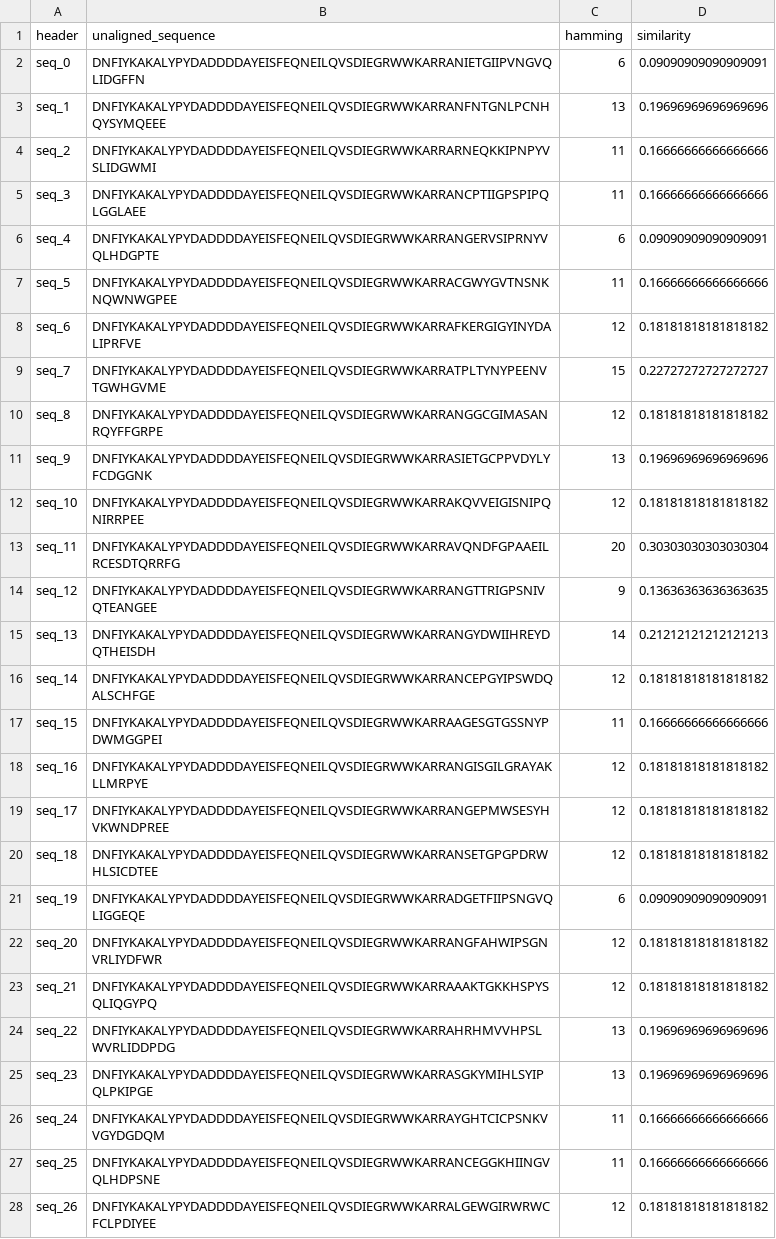
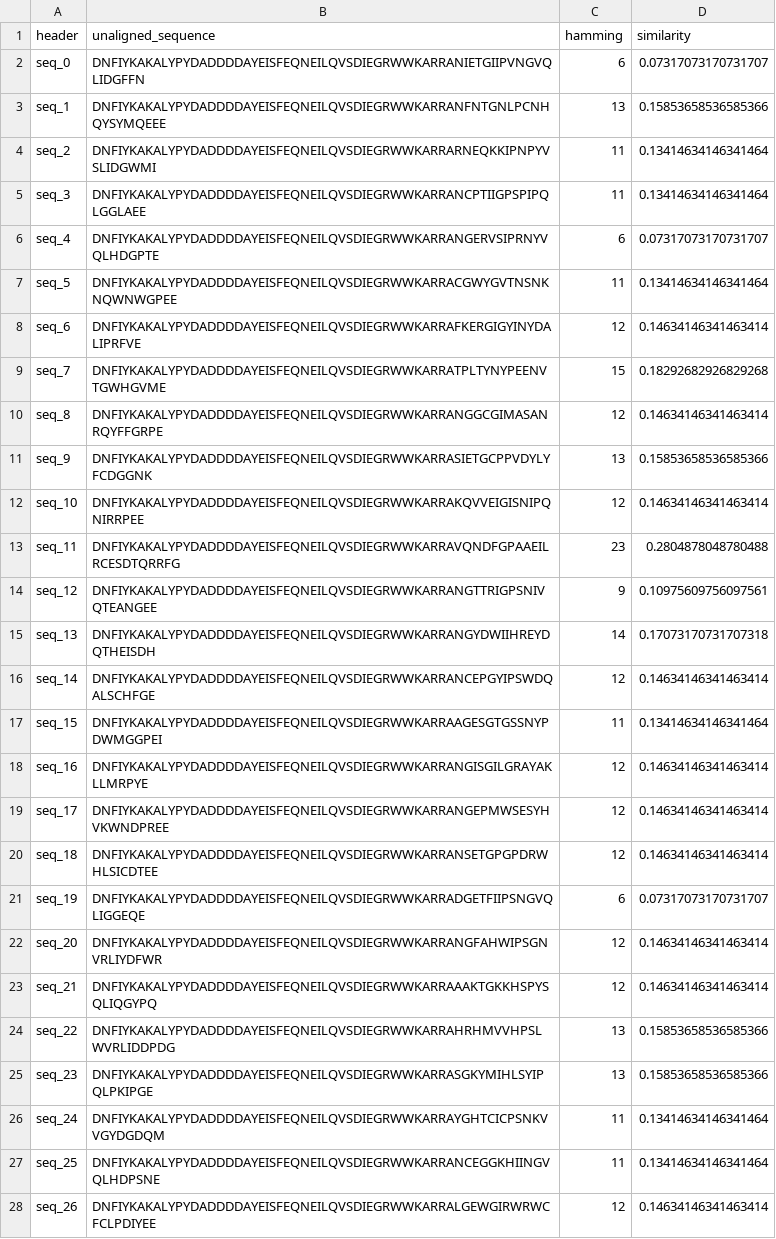
Before and after one commit to PraljakReps/ProtWaveVAE, a CSV file: outputs/SH3_design_pool/NonfuncParalog/random_mutates/[random]NonfuncParalog_diversify[L=46].csv, drawn as a sheet; only a part is shown; the diff covers the shown part only.

```diff
--- a/outputs/SH3_design_pool/NonfuncParalog/random_mutates/[random]NonfuncParalog_diversify[L=46].csv
+++ b/outputs/SH3_design_pool/NonfuncParalog/random_mutates/[random]NonfuncParalog_diversify[L=46].csv
@@ -1,28 +1,28 @@
 header,unaligned_sequence,hamming,similarity
-seq_0,DNFIYKAKALYPYDADDDDAYEISFEQNEILQVSDIEGRWWKARRANIETGIIPVNGVQLIDGFFN,6,0.09090909090909091
-seq_1,DNFIYKAKALYPYDADDDDAYEISFEQNEILQVSDIEGRWWKARRANFNTGNLPCNHQYSYMQEEE,13,0.19696969696969696
-seq_2,DNFIYKAKALYPYDADDDDAYEISFEQNEILQVSDIEGRWWKARRARNEQKKIPNPYVSLIDGWMI,11,0.16666666666666666
-seq_3,DNFIYKAKALYPYDADDDDAYEISFEQNEILQVSDIEGRWWKARRANCPTIIGPSPIPQLGGLAEE,11,0.16666666666666666
-seq_4,DNFIYKAKALYPYDADDDDAYEISFEQNEILQVSDIEGRWWKARRANGERVSIPRNYVQLHDGPTE,6,0.09090909090909091
-seq_5,DNFIYKAKALYPYDADDDDAYEISFEQNEILQVSDIEGRWWKARRACGWYGVTNSNKNQWNWGPEE,11,0.16666666666666666
-seq_6,DNFIYKAKALYPYDADDDDAYEISFEQNEILQVSDIEGRWWKARRAFKERGIGYINYDALIPRFVE,12,0.18181818181818182
-seq_7,DNFIYKAKALYPYDADDDDAYEISFEQNEILQVSDIEGRWWKARRATPLTYNYPEENVTGWHGVME,15,0.22727272727272727
-seq_8,DNFIYKAKALYPYDADDDDAYEISFEQNEILQVSDIEGRWWKARRANGGCGIMASANRQYFFGRPE,12,0.18181818181818182
-seq_9,DNFIYKAKALYPYDADDDDAYEISFEQNEILQVSDIEGRWWKARRASIETGCPPVDYLYFCDGGNK,13,0.19696969696969696
-seq_10,DNFIYKAKALYPYDADDDDAYEISFEQNEILQVSDIEGRWWKARRAKQVVEIGISNIPQNIRRPEE,12,0.18181818181818182
-seq_11,DNFIYKAKALYPYDADDDDAYEISFEQNEILQVSDIEGRWWKARRAVQNDFGPAAEILRCESDTQRRFG,20,0.30303030303030304
-seq_12,DNFIYKAKALYPYDADDDDAYEISFEQNEILQVSDIEGRWWKARRANGTTRIGPSNIVQTEANGEE,9,0.13636363636363635
-seq_13,DNFIYKAKALYPYDADDDDAYEISFEQNEILQVSDIEGRWWKARRANGYDWIIHREYDQTHEISDH,14,0.21212121212121213
-seq_14,DNFIYKAKALYPYDADDDDAYEISFEQNEILQVSDIEGRWWKARRANCEPGYIPSWDQALSCHFGE,12,0.18181818181818182
-seq_15,DNFIYKAKALYPYDADDDDAYEISFEQNEILQVSDIEGRWWKARRAAGESGTGSSNYPDWMGGPEI,11,0.16666666666666666
-seq_16,DNFIYKAKALYPYDADDDDAYEISFEQNEILQVSDIEGRWWKARRANGISGILGRAYAKLLMRPYE,12,0.18181818181818182
-seq_17,DNFIYKAKALYPYDADDDDAYEISFEQNEILQVSDIEGRWWKARRANGEPMWSESYHVKWNDPREE,12,0.18181818181818182
-seq_18,DNFIYKAKALYPYDADDDDAYEISFEQNEILQVSDIEGRWWKARRANSETGPGPDRWHLSICDTEE,12,0.18181818181818182
-seq_19,DNFIYKAKALYPYDADDDDAYEISFEQNEILQVSDIEGRWWKARRADGETFIIPSNGVQLIGGEQE,6,0.09090909090909091
-seq_20,DNFIYKAKALYPYDADDDDAYEISFEQNEILQVSDIEGRWWKARRANGFAHWIPSGNVRLIYDFWR,12,0.18181818181818182
-seq_21,DNFIYKAKALYPYDADDDDAYEISFEQNEILQVSDIEGRWWKARRAAAKTGKKHSPYSQLIQGYPQ,12,0.18181818181818182
-seq_22,DNFIYKAKALYPYDADDDDAYEISFEQNEILQVSDIEGRWWKARRAHRHMVVHPSLWVRLIDDPDG,13,0.19696969696969696
-seq_23,DNFIYKAKALYPYDADDDDAYEISFEQNEILQVSDIEGRWWKARRASGKYMIHLSYIPQLPKIPGE,13,0.19696969696969696
-seq_24,DNFIYKAKALYPYDADDDDAYEISFEQNEILQVSDIEGRWWKARRAYGHTCICPSNKVVGYDGDQM,11,0.16666666666666666
-seq_25,DNFIYKAKALYPYDADDDDAYEISFEQNEILQVSDIEGRWWKARRANCEGGKHIINGVQLHDPSNE,11,0.16666666666666666
-seq_26,DNFIYKAKALYPYDADDDDAYEISFEQNEILQVSDIEGRWWKARRALGEWGIRWRWCFCLPDIYEE,12,0.18181818181818182
+seq_0,DNFIYKAKALYPYDADDDDAYEISFEQNEILQVSDIEGRWWKARRANIETGIIPVNGVQLIDGFFN,6,0.07317073170731707
+seq_1,DNFIYKAKALYPYDADDDDAYEISFEQNEILQVSDIEGRWWKARRANFNTGNLPCNHQYSYMQEEE,13,0.15853658536585366
+seq_2,DNFIYKAKALYPYDADDDDAYEISFEQNEILQVSDIEGRWWKARRARNEQKKIPNPYVSLIDGWMI,11,0.13414634146341464
+seq_3,DNFIYKAKALYPYDADDDDAYEISFEQNEILQVSDIEGRWWKARRANCPTIIGPSPIPQLGGLAEE,11,0.13414634146341464
+seq_4,DNFIYKAKALYPYDADDDDAYEISFEQNEILQVSDIEGRWWKARRANGERVSIPRNYVQLHDGPTE,6,0.07317073170731707
+seq_5,DNFIYKAKALYPYDADDDDAYEISFEQNEILQVSDIEGRWWKARRACGWYGVTNSNKNQWNWGPEE,11,0.13414634146341464
+seq_6,DNFIYKAKALYPYDADDDDAYEISFEQNEILQVSDIEGRWWKARRAFKERGIGYINYDALIPRFVE,12,0.14634146341463414
+seq_7,DNFIYKAKALYPYDADDDDAYEISFEQNEILQVSDIEGRWWKARRATPLTYNYPEENVTGWHGVME,15,0.18292682926829268
+seq_8,DNFIYKAKALYPYDADDDDAYEISFEQNEILQVSDIEGRWWKARRANGGCGIMASANRQYFFGRPE,12,0.14634146341463414
+seq_9,DNFIYKAKALYPYDADDDDAYEISFEQNEILQVSDIEGRWWKARRASIETGCPPVDYLYFCDGGNK,13,0.15853658536585366
+seq_10,DNFIYKAKALYPYDADDDDAYEISFEQNEILQVSDIEGRWWKARRAKQVVEIGISNIPQNIRRPEE,12,0.14634146341463414
+seq_11,DNFIYKAKALYPYDADDDDAYEISFEQNEILQVSDIEGRWWKARRAVQNDFGPAAEILRCESDTQRRFG,23,0.2804878048780488
+seq_12,DNFIYKAKALYPYDADDDDAYEISFEQNEILQVSDIEGRWWKARRANGTTRIGPSNIVQTEANGEE,9,0.10975609756097561
+seq_13,DNFIYKAKALYPYDADDDDAYEISFEQNEILQVSDIEGRWWKARRANGYDWIIHREYDQTHEISDH,14,0.17073170731707318
+seq_14,DNFIYKAKALYPYDADDDDAYEISFEQNEILQVSDIEGRWWKARRANCEPGYIPSWDQALSCHFGE,12,0.14634146341463414
+seq_15,DNFIYKAKALYPYDADDDDAYEISFEQNEILQVSDIEGRWWKARRAAGESGTGSSNYPDWMGGPEI,11,0.13414634146341464
+seq_16,DNFIYKAKALYPYDADDDDAYEISFEQNEILQVSDIEGRWWKARRANGISGILGRAYAKLLMRPYE,12,0.14634146341463414
+seq_17,DNFIYKAKALYPYDADDDDAYEISFEQNEILQVSDIEGRWWKARRANGEPMWSESYHVKWNDPREE,12,0.14634146341463414
+seq_18,DNFIYKAKALYPYDADDDDAYEISFEQNEILQVSDIEGRWWKARRANSETGPGPDRWHLSICDTEE,12,0.14634146341463414
+seq_19,DNFIYKAKALYPYDADDDDAYEISFEQNEILQVSDIEGRWWKARRADGETFIIPSNGVQLIGGEQE,6,0.07317073170731707
+seq_20,DNFIYKAKALYPYDADDDDAYEISFEQNEILQVSDIEGRWWKARRANGFAHWIPSGNVRLIYDFWR,12,0.14634146341463414
+seq_21,DNFIYKAKALYPYDADDDDAYEISFEQNEILQVSDIEGRWWKARRAAAKTGKKHSPYSQLIQGYPQ,12,0.14634146341463414
+seq_22,DNFIYKAKALYPYDADDDDAYEISFEQNEILQVSDIEGRWWKARRAHRHMVVHPSLWVRLIDDPDG,13,0.15853658536585366
+seq_23,DNFIYKAKALYPYDADDDDAYEISFEQNEILQVSDIEGRWWKARRASGKYMIHLSYIPQLPKIPGE,13,0.15853658536585366
+seq_24,DNFIYKAKALYPYDADDDDAYEISFEQNEILQVSDIEGRWWKARRAYGHTCICPSNKVVGYDGDQM,11,0.13414634146341464
+seq_25,DNFIYKAKALYPYDADDDDAYEISFEQNEILQVSDIEGRWWKARRANCEGGKHIINGVQLHDPSNE,11,0.13414634146341464
+seq_26,DNFIYKAKALYPYDADDDDAYEISFEQNEILQVSDIEGRWWKARRALGEWGIRWRWCFCLPDIYEE,12,0.14634146341463414
```
Also changed, not shown: 75 edited cells elsewhere in this file, outputs/SH3_design_pool/PartialParalog/random_mutates/[random]PartialParalog_diversify[L=32].csv, outputs/SH3_design_pool/PartialParalog/random_mutates/[random]PartialParalog_diversify[L=49].csv, 3 other files.
